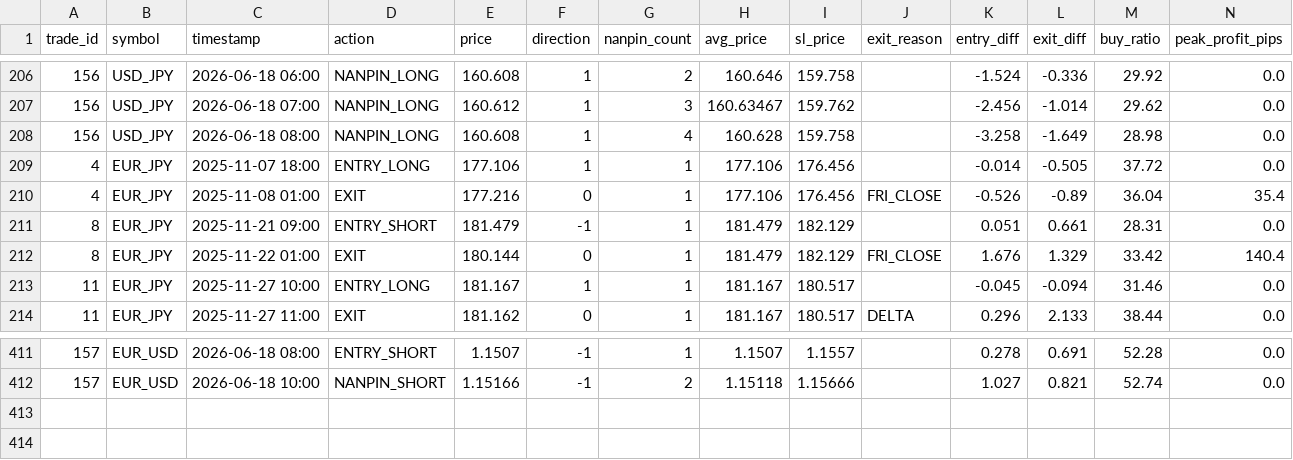
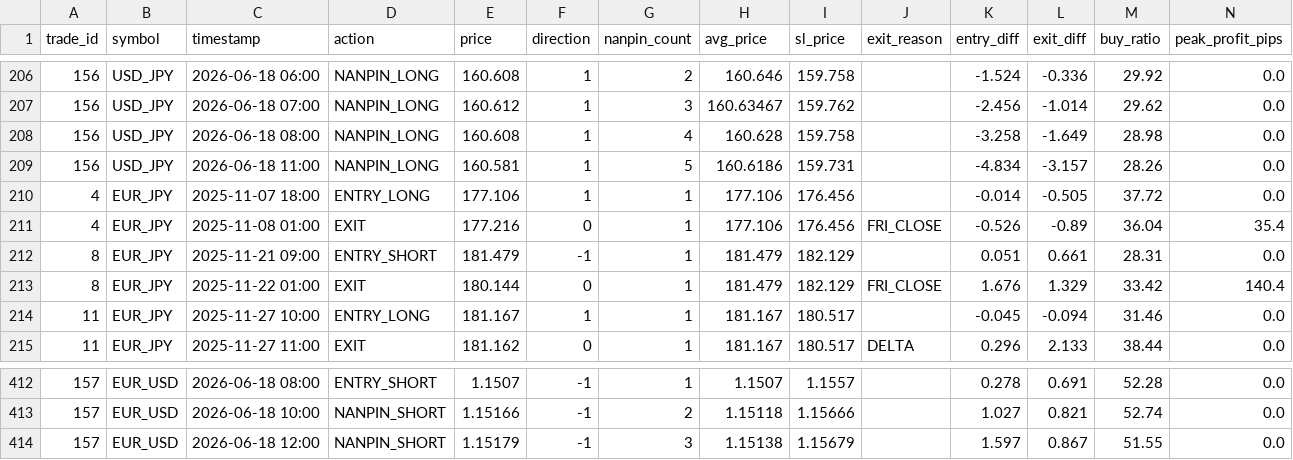
Before and after one commit to PJ-Baibain/pb-trade-log, a CSV file: events.csv, drawn as a sheet; only a part is shown, gaps mark what is left out.

```diff
--- a/events.csv
+++ b/events.csv
@@ -208,2 +208,3 @@ trade_id,symbol,timestamp,action,price,direction,nanpin_count,avg_price,sl_price
 156,USD_JPY,2026-06-18 08:00,NANPIN_LONG,160.608,1,4,160.628,159.758,,-3.258,-1.649,28.98,0.0
+156,USD_JPY,2026-06-18 11:00,NANPIN_LONG,160.581,1,5,160.6186,159.731,,-4.834,-3.157,28.26,0.0
 4,EUR_JPY,2025-11-07 18:00,ENTRY_LONG,177.106,1,1,177.106,176.456,,-0.014,-0.505,37.72,0.0
@@ -412 +413,2 @@ trade_id,symbol,timestamp,action,price,direction,nanpin_count,avg_price,sl_price
 157,EUR_USD,2026-06-18 10:00,NANPIN_SHORT,1.15166,-1,2,1.15118,1.15666,,1.027,0.821,52.74,0.0
+157,EUR_USD,2026-06-18 12:00,NANPIN_SHORT,1.15179,-1,3,1.15138,1.15679,,1.597,0.867,51.55,0.0
```
Also changed, not shown: equity.csv, trades.csv, 5 other files.
